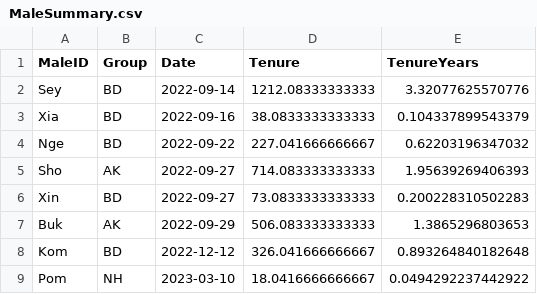
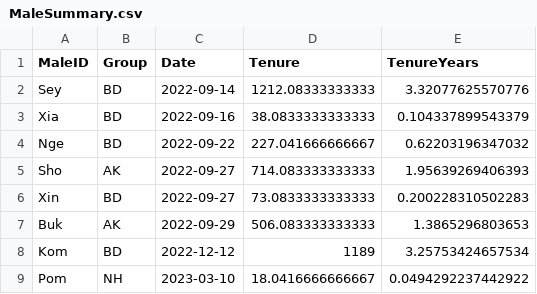
Before and after one commit to Makipurple3/IVPToleranceBex2223, a CSV file: MaleSummary.csv, drawn as a sheet.

```diff
--- a/MaleSummary.csv
+++ b/MaleSummary.csv
@@ -7,3 +7,3 @@
 "Buk","AK",2022-09-29,506.083333333333,1.3865296803653
-"Kom","BD",2022-12-12,326.041666666667,0.893264840182648
+"Kom","BD",2022-12-12,1189,3.25753424657534
 "Pom","NH",2023-03-10,18.0416666666667,0.0494292237442922
```
Also changed, not shown: 3 other files.
